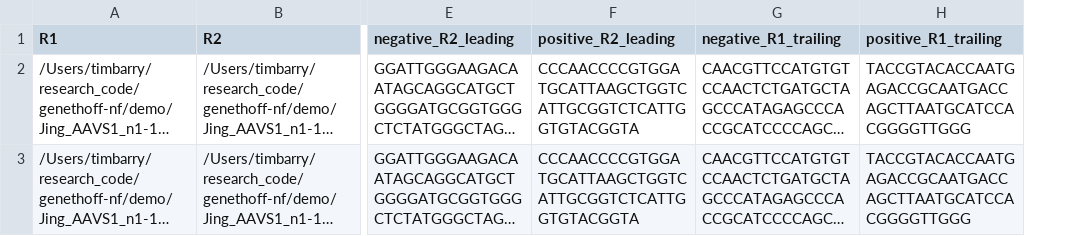
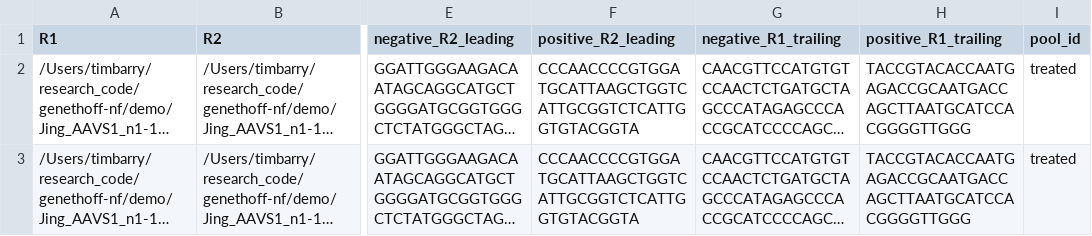
Before and after one commit to timothy-barry/genethoff-nf, a TSV file: demo/samplesheet.tsv, drawn as a sheet; only a part is shown, gaps mark what is left out; long unchanged cells end in …; the diff names each change by its address in the sheet, - before the commit and + after, or states it on an @@ line.

```diff
--- a/demo/samplesheet.tsv
+++ b/demo/samplesheet.tsv
+column I (pool_id), rows 2-3: treated | treated
```
Also changed, not shown: 4 other files.
